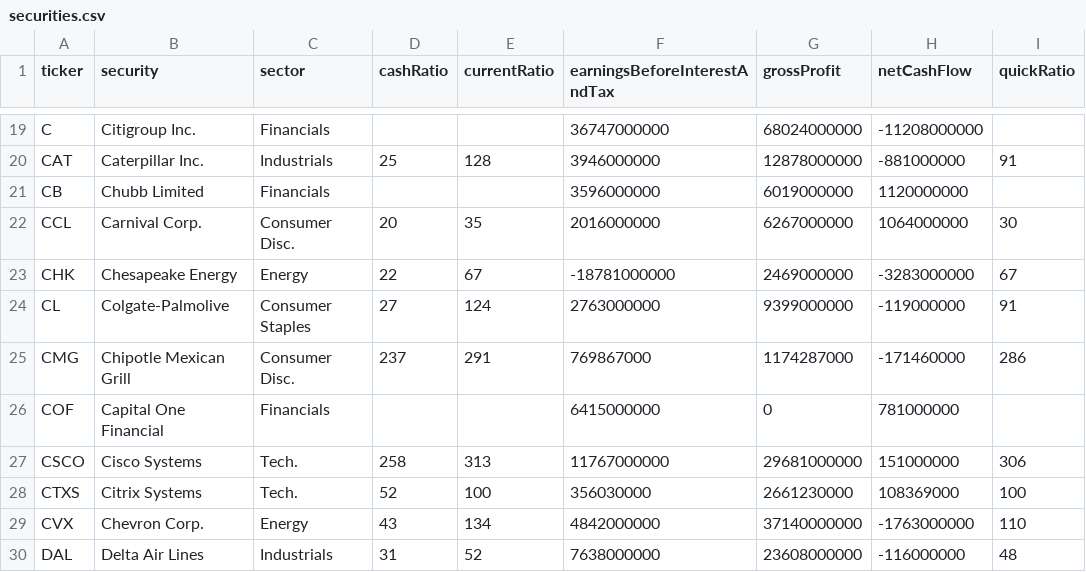
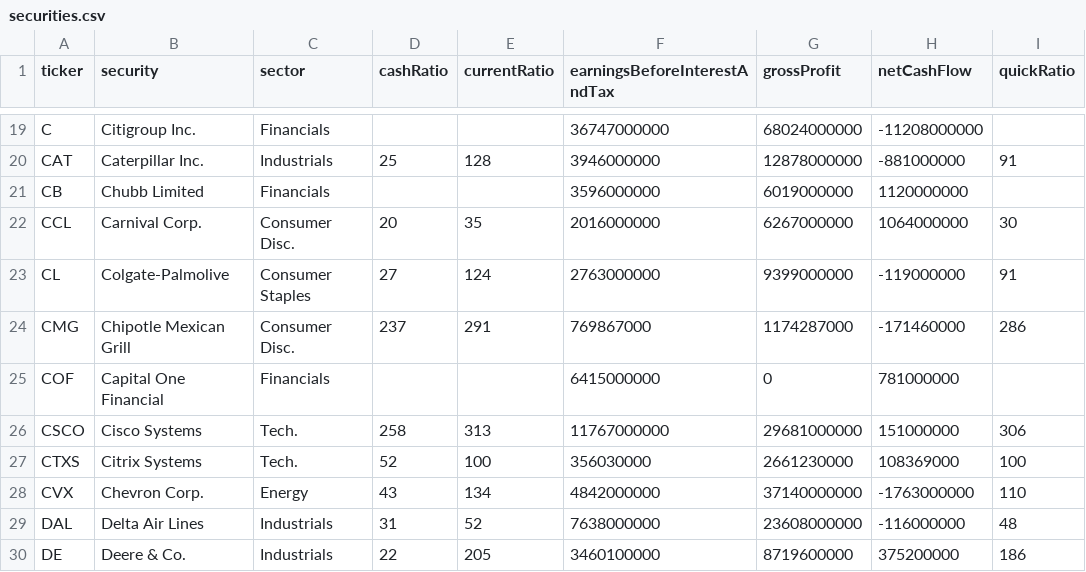
Before and after one commit to Code-Institute-Submissions/NYSE-graphs, a CSV file: securities.csv, drawn as a sheet; only a part is shown, gaps mark what is left out; the shorter side is filled out with more unchanged rows; the diff names each change by its address in the sheet, - before the commit and + after, or states it on an @@ line.

```diff
--- a/securities.csv
+++ b/securities.csv
-row 23: CHK | Chesapeake Energy | Energy | 22 | 67 | -18781000000 | 2469000000 | -3283000000 | 67
```
Also changed, not shown: 5 other files.
